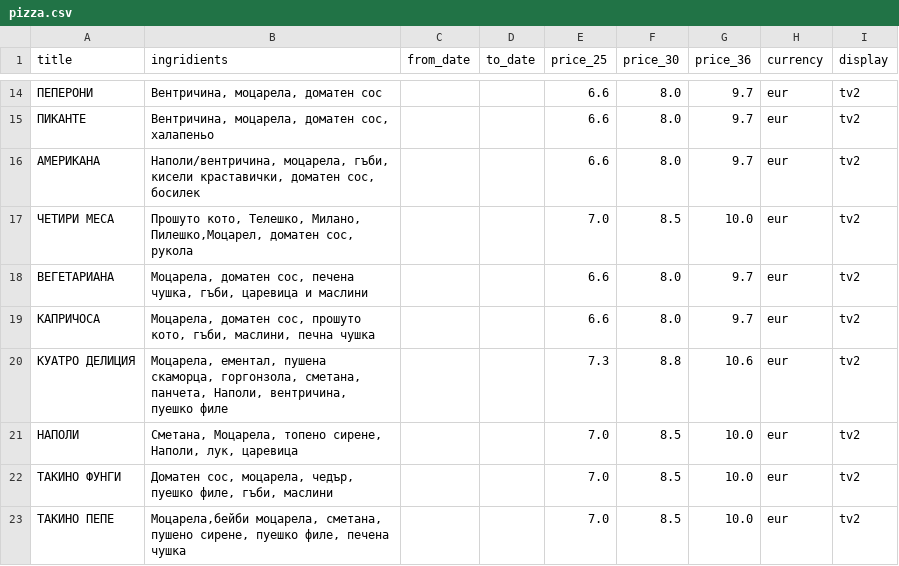
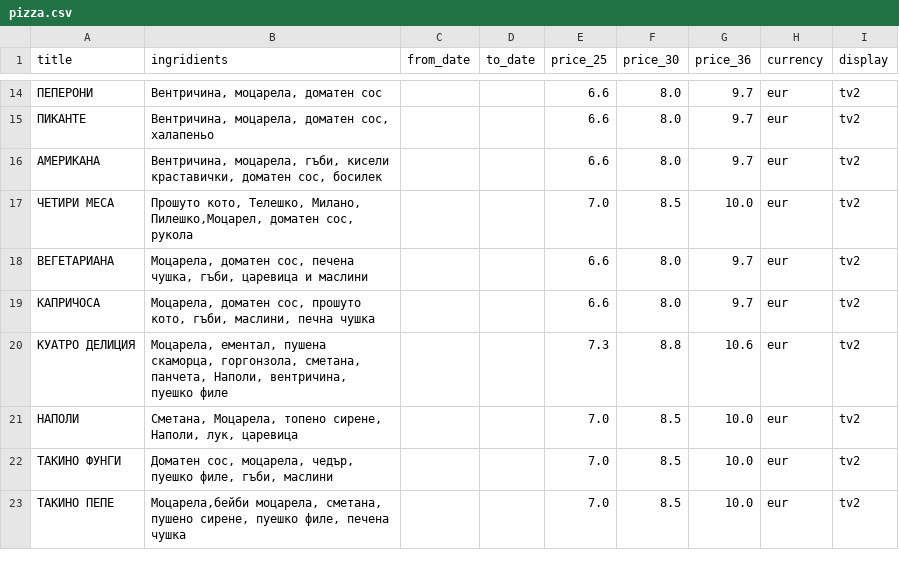
Before and after one commit to g-pub/verdi, a CSV file: pizza.csv, drawn as a sheet; only a part is shown, gaps mark what is left out.

Commit message:
updated description on pizzas

```diff
--- a/pizza.csv
+++ b/pizza.csv
@@ -15,3 +15,3 @@ title;ingridients;from_date;to_date;price_25;price_30;price_36;currency;display
 ПИКАНТЕ;Вентричина, моцарела, доматен сос, халапеньо;;;6.6;8.0;9.7;eur;tv2
-АМЕРИКАНА;Наполи/вентричина, моцарела, гъби, кисели краставички, доматен сос, босилек;;;6.6;8.0;9.7;eur;tv2
+АМЕРИКАНА;Вентричина, моцарела, гъби, кисели краставички, доматен сос, босилек;;;6.6;8.0;9.7;eur;tv2
 ЧЕТИРИ МЕСА;Прошуто кото, Телешко, Милано, Пилешко,Моцарел, доматен сос, рукола;;;7.0;8.5;10.0;eur;tv2
```
